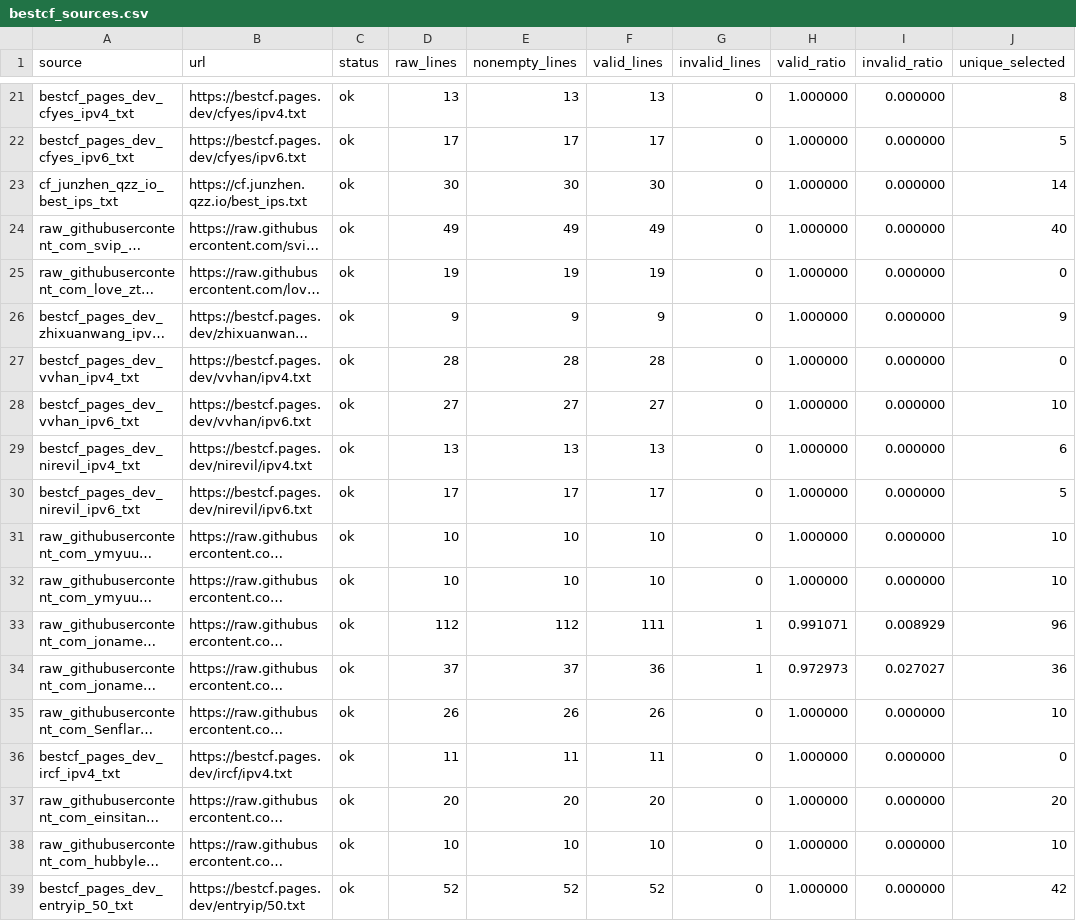
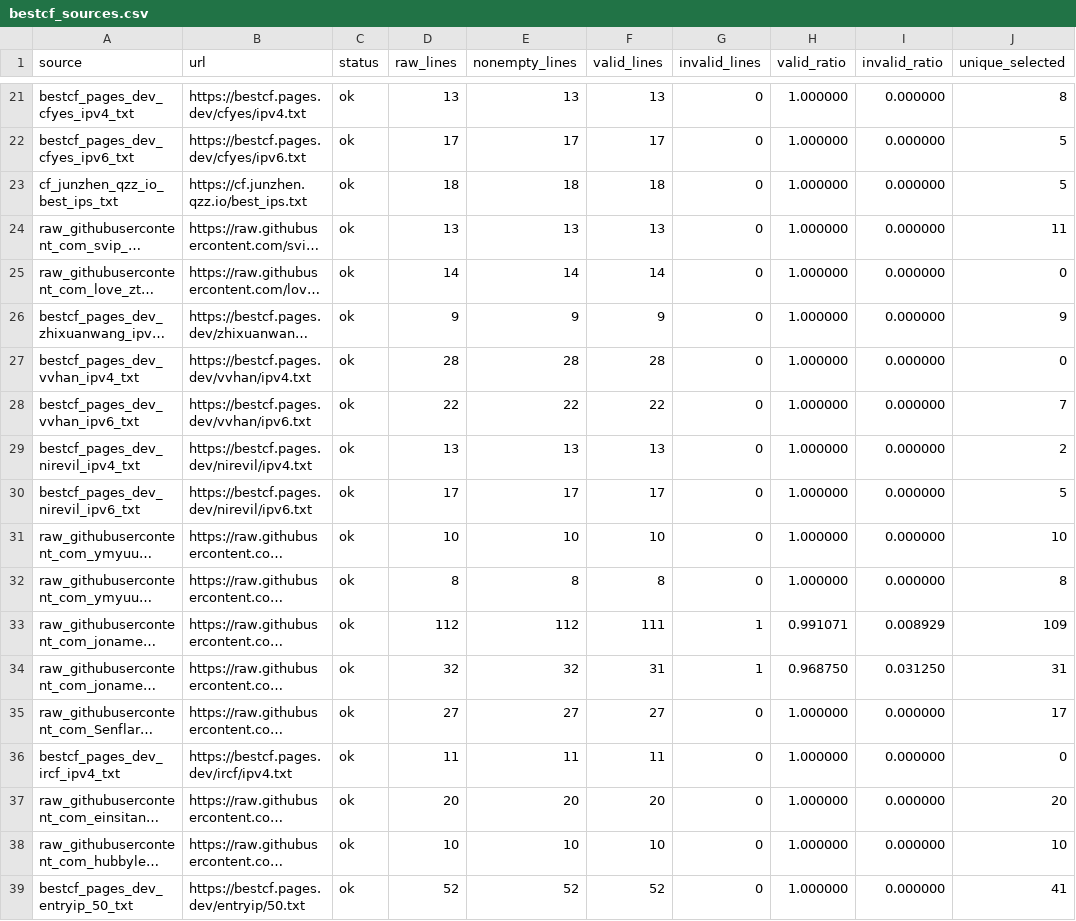
Before and after one commit to User-Pass320/bestcf-auto, a CSV file: public/bestcf_sources.csv, drawn as a sheet; only a part is shown, gaps mark what is left out; long unchanged cells end in …; the diff covers the shown part only; the diff names each change by its address in the sheet, - before the commit and + after, or states it on an @@ line.

Commit message:
Protect public results from empty updates

```diff
--- a/public/bestcf_sources.csv
+++ b/public/bestcf_sources.csv
-D23 (raw_lines): 30
+D23 (raw_lines): 18
-E23 (nonempty_lines): 30
+E23 (nonempty_lines): 18
-F23 (valid_lines): 30
+F23 (valid_lines): 18
-J23 (unique_selected): 14
+J23 (unique_selected): 5
-D24 (raw_lines): 49
+D24 (raw_lines): 13
-E24 (nonempty_lines): 49
+E24 (nonempty_lines): 13
-F24 (valid_lines): 49
+F24 (valid_lines): 13
-J24 (unique_selected): 40
+J24 (unique_selected): 11
-D25 (raw_lines): 19
+D25 (raw_lines): 14
-E25 (nonempty_lines): 19
+E25 (nonempty_lines): 14
-F25 (valid_lines): 19
+F25 (valid_lines): 14
-D28 (raw_lines): 27
+D28 (raw_lines): 22
-E28 (nonempty_lines): 27
+E28 (nonempty_lines): 22
-F28 (valid_lines): 27
+F28 (valid_lines): 22
-J28 (unique_selected): 10
+J28 (unique_selected): 7
-J29 (unique_selected): 6
+J29 (unique_selected): 2
-D32 (raw_lines): 10
+D32 (raw_lines): 8
-E32 (nonempty_lines): 10
+E32 (nonempty_lines): 8
-F32 (valid_lines): 10
+F32 (valid_lines): 8
-J32 (unique_selected): 10
+J32 (unique_selected): 8
-J33 (unique_selected): 96
+J33 (unique_selected): 109
-D34 (raw_lines): 37
+D34 (raw_lines): 32
-E34 (nonempty_lines): 37
+E34 (nonempty_lines): 32
-F34 (valid_lines): 36
+F34 (valid_lines): 31
-H34 (valid_ratio): 0.972973
+H34 (valid_ratio): 0.968750
-I34 (invalid_ratio): 0.027027
+I34 (invalid_ratio): 0.031250
-J34 (unique_selected): 36
+J34 (unique_selected): 31
-D35 (raw_lines): 26
+D35 (raw_lines): 27
-E35 (nonempty_lines): 26
+E35 (nonempty_lines): 27
-F35 (valid_lines): 26
+F35 (valid_lines): 27
-J35 (unique_selected): 10
+J35 (unique_selected): 17
-J39 (unique_selected): 42
+J39 (unique_selected): 41
```
Also changed, not shown: 81 edited cells elsewhere in this file, 4 other files.
